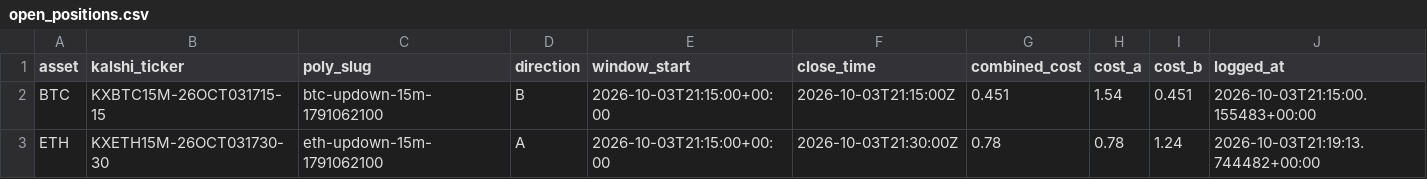
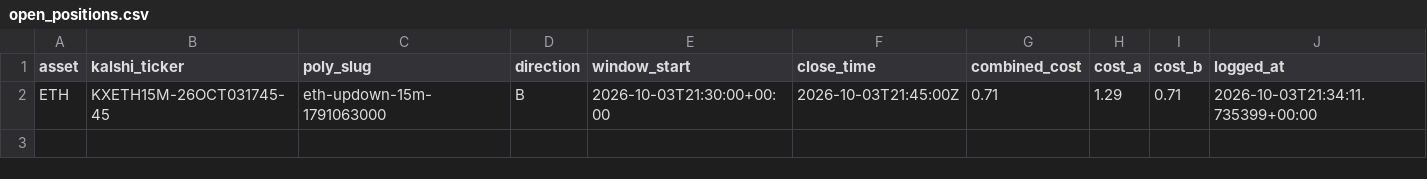
Before and after one commit to Prinxe-crypto/reference-gap-bot-v2, a CSV file: open_positions.csv, drawn as a sheet.

```diff
--- a/open_positions.csv
+++ b/open_positions.csv
@@ -1,3 +1,2 @@
 asset,kalshi_ticker,poly_slug,direction,window_start,close_time,combined_cost,cost_a,cost_b,logged_at
-BTC,KXBTC15M-26OCT031715-15,btc-updown-15m-1791062100,B,2026-10-03T21:15:00+00:00,2026-10-03T21:15:00Z,0.451,1.54,0.451,2026-10-03T21:15:00.155483+00:00
-ETH,KXETH15M-26OCT031730-30,eth-updown-15m-1791062100,A,2026-10-03T21:15:00+00:00,2026-10-03T21:30:00Z,0.78,0.78,1.24,2026-10-03T21:19:13.744482+00:00
+ETH,KXETH15M-26OCT031745-45,eth-updown-15m-1791063000,B,2026-10-03T21:30:00+00:00,2026-10-03T21:45:00Z,0.71,1.29,0.71,2026-10-03T21:34:11.735399+00:00
```
Also changed, not shown: closed_positions.csv.
